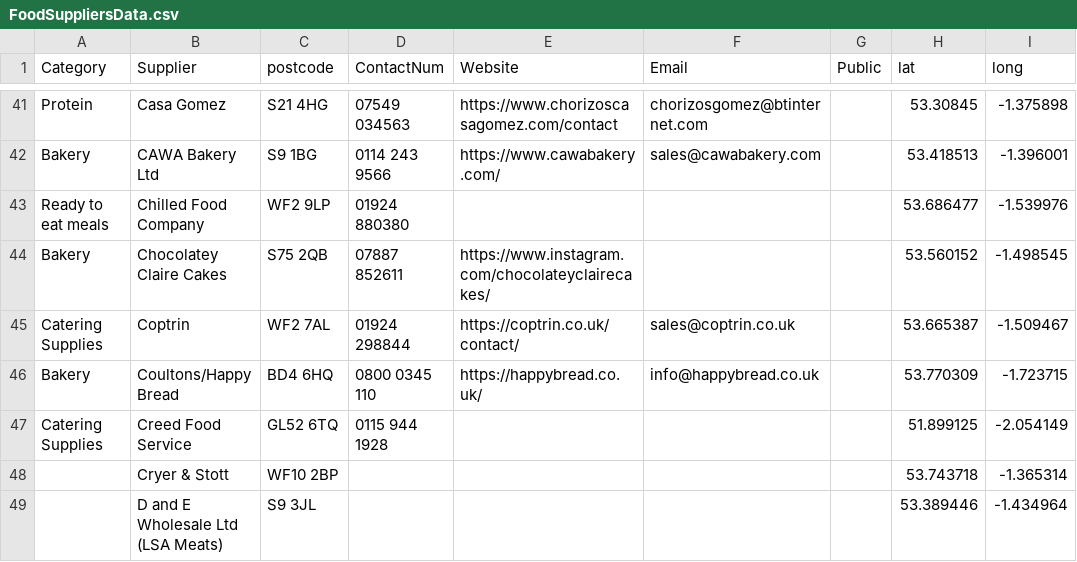
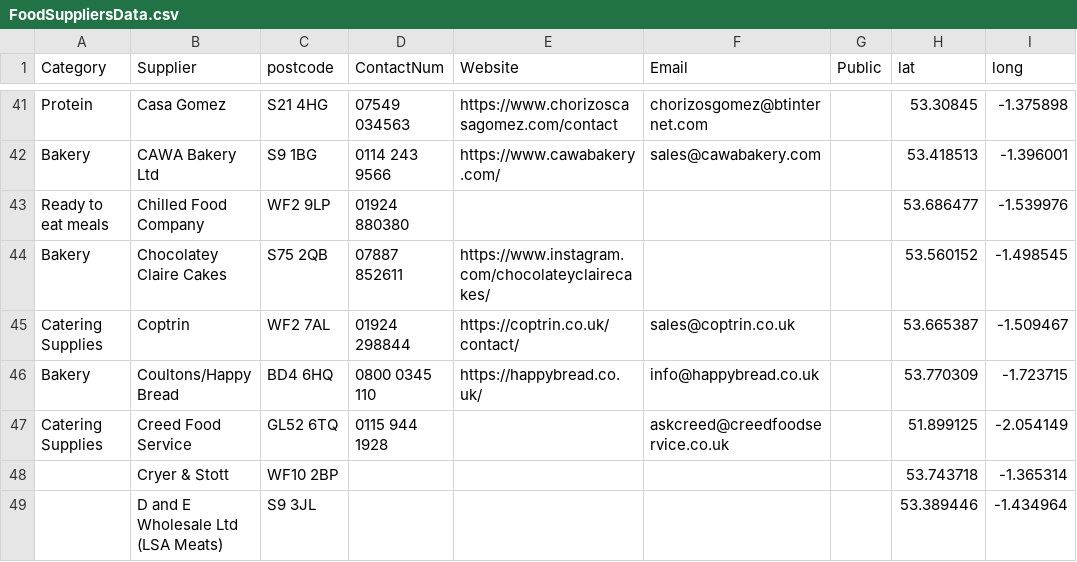
Before and after one commit to NiddCN/FoodSuppliers, a CSV file: Data/FoodSuppliersData.csv, drawn as a sheet; only a part is shown, gaps mark what is left out.

Commit message:
Automated update of CSV

```diff
--- a/Data/FoodSuppliersData.csv
+++ b/Data/FoodSuppliersData.csv
@@ -46,3 +46,3 @@ Catering Supplies,Coptrin,WF2 7AL,01924 298844,https://coptrin.co.uk/contact/,sa
 Bakery,Coultons/Happy Bread,BD4 6HQ,0800 0345 110,https://happybread.co.uk/,info@happybread.co.uk,,53.770309,-1.723715
-Catering Supplies,Creed Food Service,GL52 6TQ,0115 944 1928,,,,51.899125,-2.054149
+Catering Supplies,Creed Food Service,GL52 6TQ,0115 944 1928,,askcreed@creedfoodservice.co.uk,,51.899125,-2.054149
 ,Cryer & Stott,WF10 2BP,,,,,53.743718,-1.365314
```
